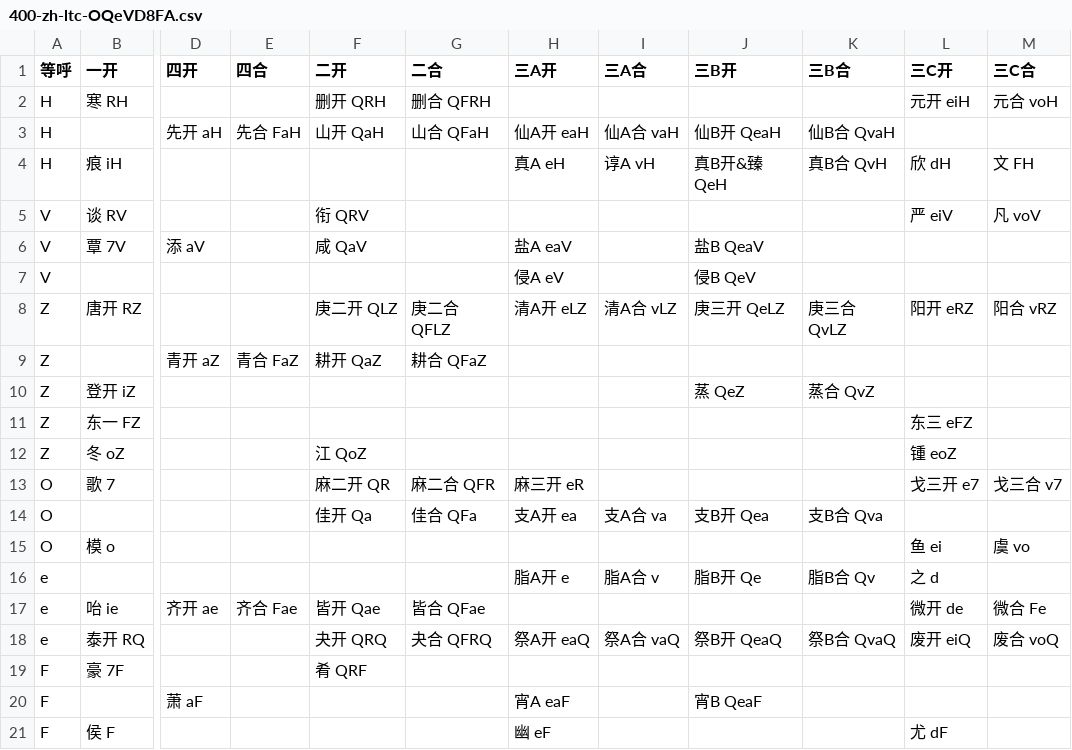
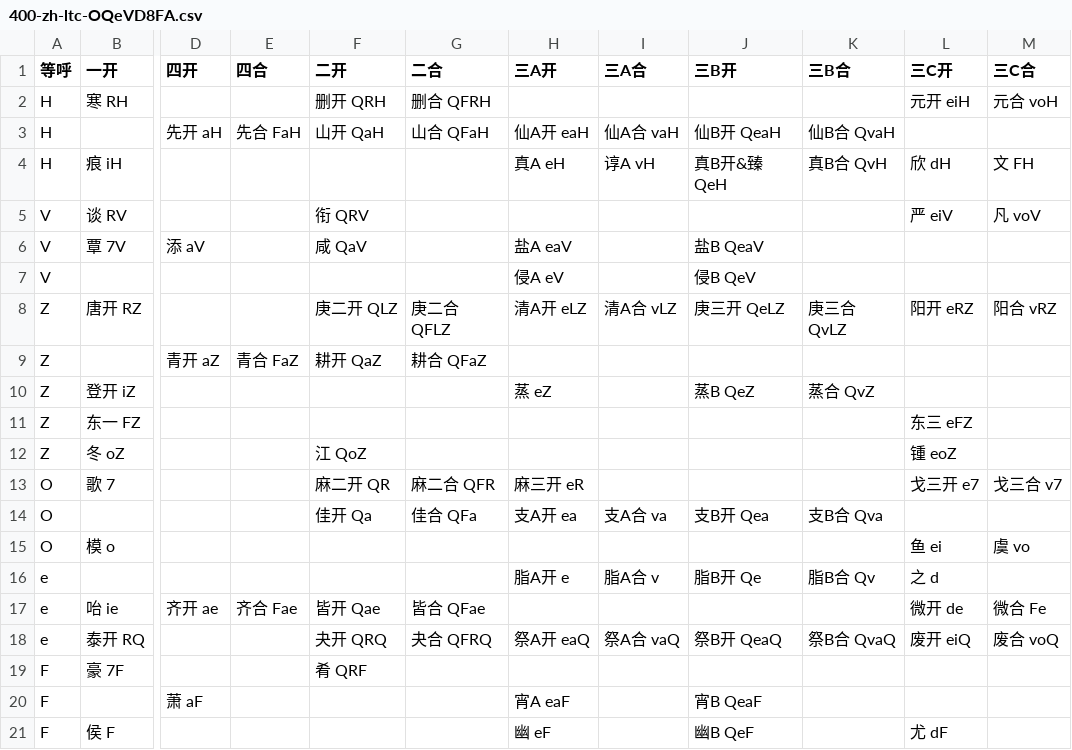
Before and after one commit to pustot/world-building, a CSV file: 400-zh-ltc-OQeVD8FA.csv, drawn as a sheet; only a part is shown, gaps mark what is left out; the diff names each change by its address in the sheet, - before the commit and + after, or states it on an @@ line.

```diff
--- a/400-zh-ltc-OQeVD8FA.csv
+++ b/400-zh-ltc-OQeVD8FA.csv
-H10 (三A开): (empty)
+H10 (三A开): 蒸 eZ
-J10 (三B开): 蒸 QeZ
+J10 (三B开): 蒸B QeZ
-J21 (三B开): (empty)
+J21 (三B开): 幽B QeF
```
Also changed, not shown: 1 other file.
